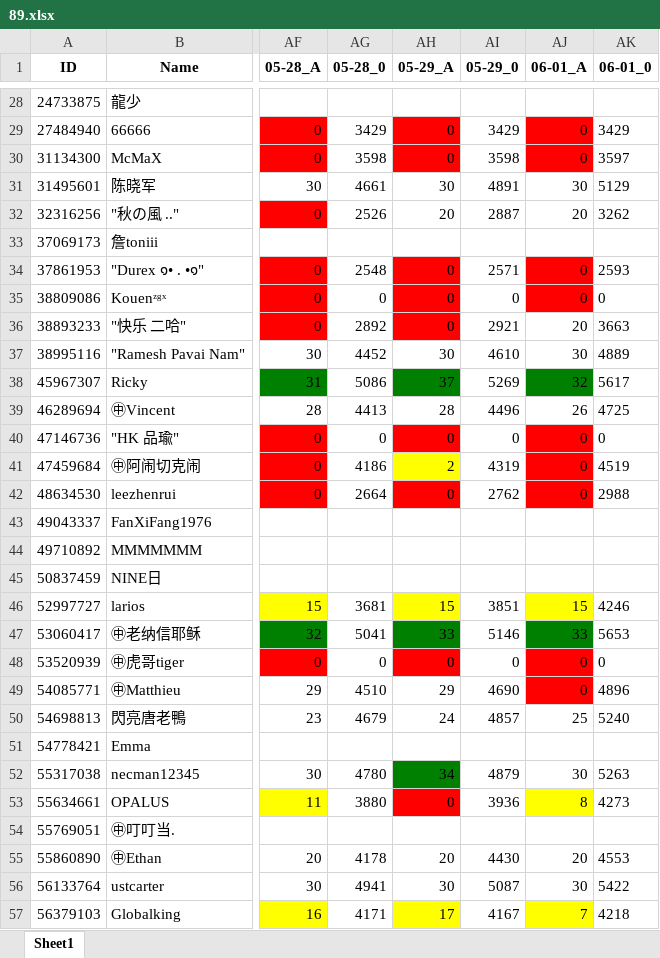
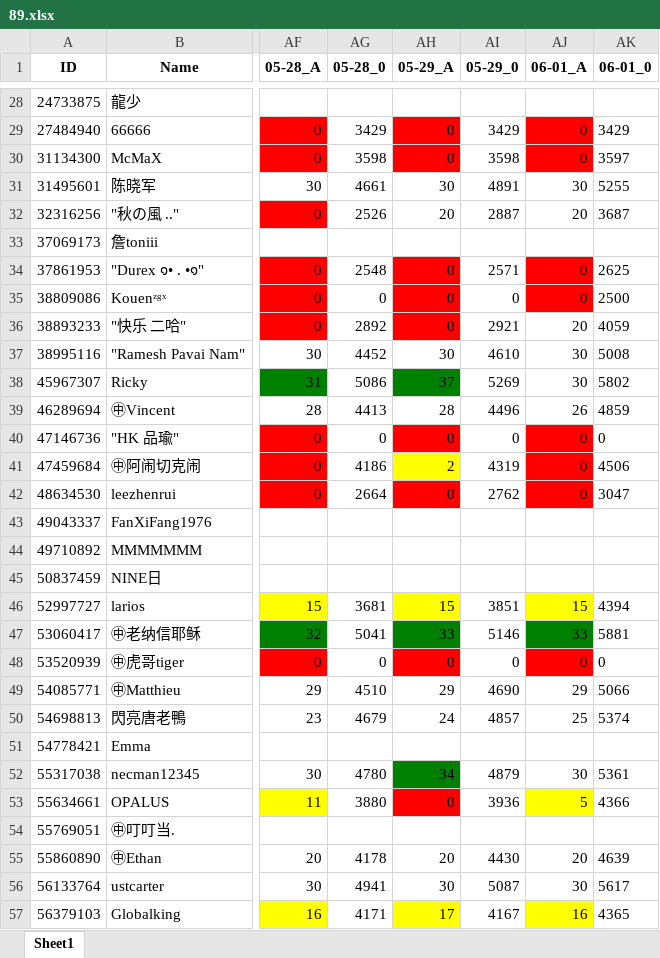
Before and after one commit to CTWYouYu/ZGX_Public, an Excel workbook: Season_Attack/89.xlsx, sheet Sheet1, drawn as a sheet; only a part is shown, gaps mark what is left out; values as stored, in another font and other column widths than the file's, no borders; the diff covers the shown part only; the diff names each change by its address in the sheet, - before the commit and + after, or states it on an @@ line.

```diff
--- a/Season_Attack/89.xlsx (sheet Sheet1)
+++ b/Season_Attack/89.xlsx (sheet Sheet1)
-AK31 (06-01_0): 5129
+AK31 (06-01_0): 5255
-AK32 (06-01_0): 3262
+AK32 (06-01_0): 3687
-AK34 (06-01_0): 2593
+AK34 (06-01_0): 2625
-AK35 (06-01_0): 0
+AK35 (06-01_0): 2500
-AK36 (06-01_0): 3663
+AK36 (06-01_0): 4059
-AK37 (06-01_0): 4889
+AK37 (06-01_0): 5008
-AJ38 (06-01_A): 32
+AJ38 (06-01_A): 30
-AJ38 fill: #008000
+AJ38 fill: none
-AK38 (06-01_0): 5617
+AK38 (06-01_0): 5802
-AK39 (06-01_0): 4725
+AK39 (06-01_0): 4859
-AK41 (06-01_0): 4519
+AK41 (06-01_0): 4506
-AK42 (06-01_0): 2988
+AK42 (06-01_0): 3047
-AK46 (06-01_0): 4246
+AK46 (06-01_0): 4394
-AK47 (06-01_0): 5653
+AK47 (06-01_0): 5881
-AJ49 (06-01_A): 0
+AJ49 (06-01_A): 29
-AJ49 fill: #FF0000
+AJ49 fill: none
-AK49 (06-01_0): 4896
+AK49 (06-01_0): 5066
-AK50 (06-01_0): 5240
+AK50 (06-01_0): 5374
-AK52 (06-01_0): 5263
+AK52 (06-01_0): 5361
-AJ53 (06-01_A): 8
+AJ53 (06-01_A): 5
-AK53 (06-01_0): 4273
+AK53 (06-01_0): 4366
-AK55 (06-01_0): 4553
+AK55 (06-01_0): 4639
-AK56 (06-01_0): 5422
+AK56 (06-01_0): 5617
-AJ57 (06-01_A): 7
+AJ57 (06-01_A): 16
-AK57 (06-01_0): 4218
+AK57 (06-01_0): 4365
```
Also changed, not shown: 1 added row, 36 edited cells and cell formats elsewhere in this sheet, Season_Trophies/81.xlsx, Season_Trophies/82.xlsx, 7 other files.
